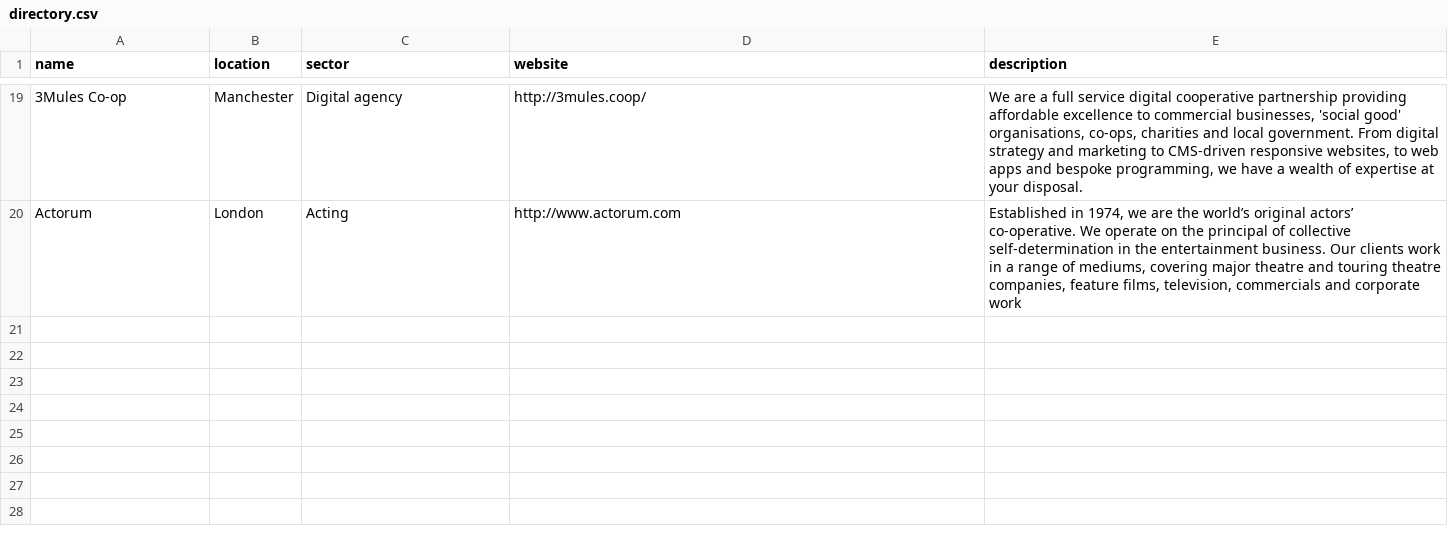
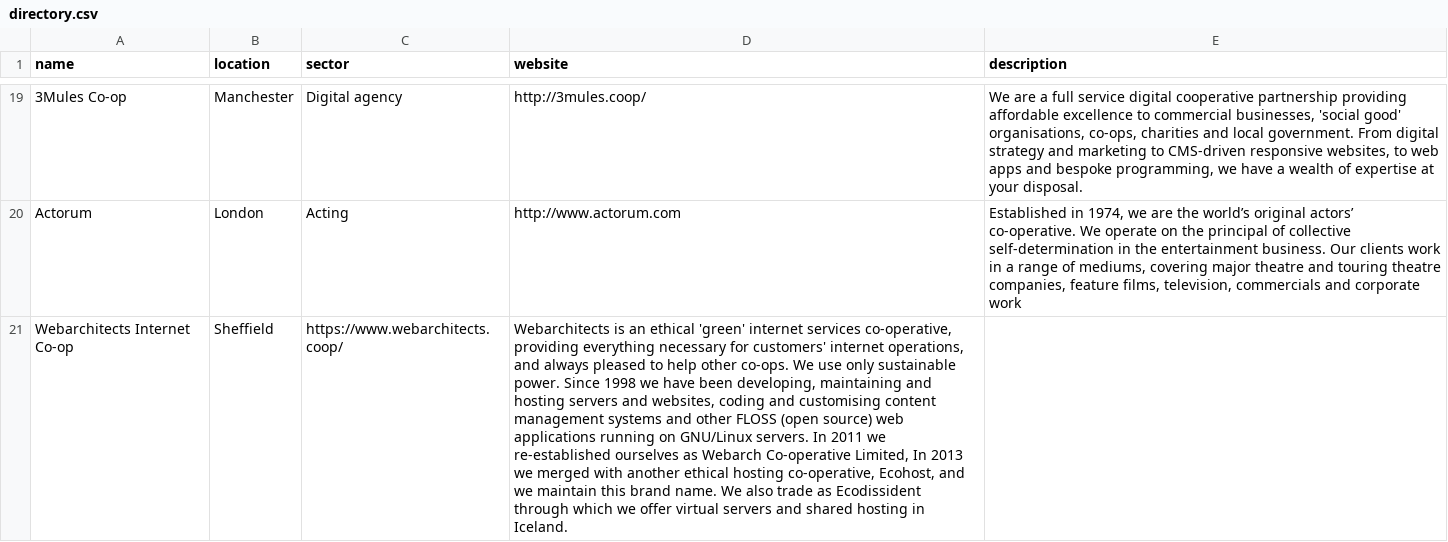
Before and after one commit to FilWisher/cooperatives, a CSV file: content/directory.csv, drawn as a sheet; only a part is shown, gaps mark what is left out; the diff names each change by its address in the sheet, - before the commit and + after, or states it on an @@ line.

Commit message:
Update directory.csv

```diff
--- a/content/directory.csv
+++ b/content/directory.csv
+row 21: Webarchitects Internet Co-op | Sheffield | https://www.webarchitects.coop/ | Webarchitects is an ethical 'green' internet services co-operative, providing everything necessary for customers' internet operations, and always pleased to help other co-ops. We use only sustainable power. Since 1998 we have been developing, maintaining and hosting servers and websites, coding and customising content management systems and other FLOSS (open source) web applications running on GNU/Linux servers. In 2011 we re-established ourselves as Webarch Co-operative Limited, In 2013 we merged with another ethical hosting co-operative, Ecohost, and we maintain this brand name. We also trade as Ecodissident through which we offer virtual servers and shared hosting in Iceland.
```
